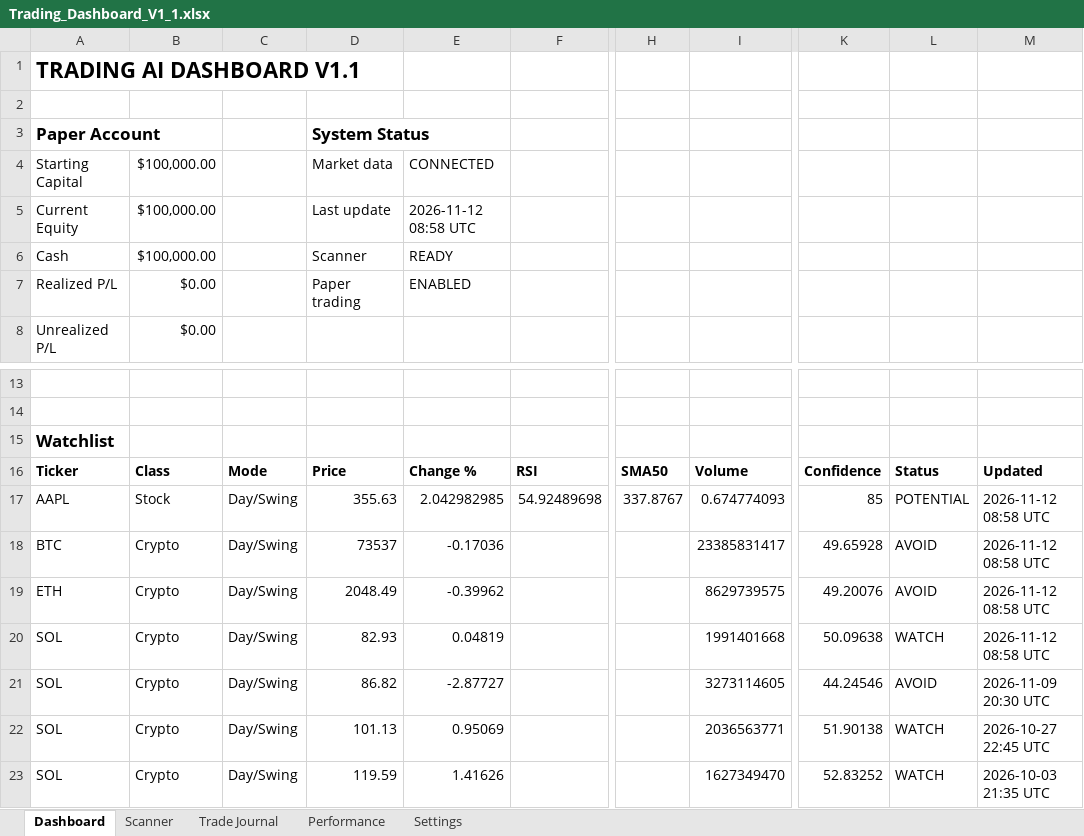
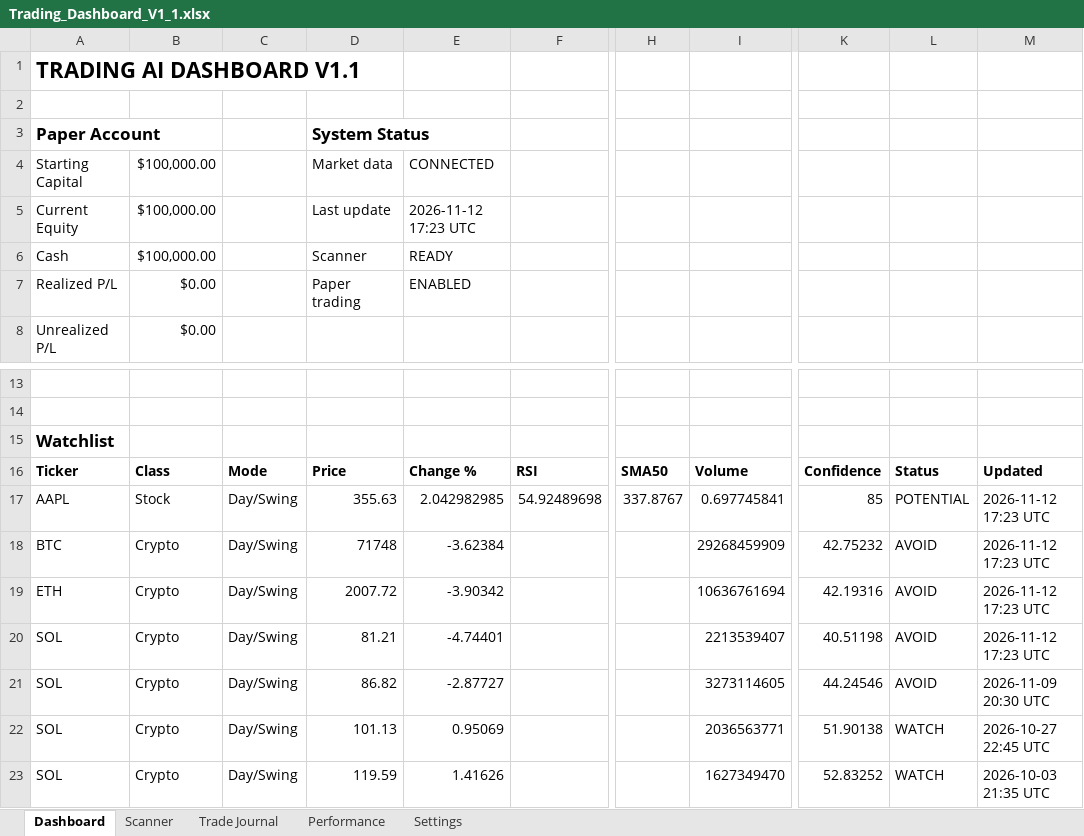
Before and after one commit to Miledy31/TRADING-AI-AGENT, an Excel workbook: Trading_Dashboard_V1_1.xlsx, sheet Dashboard, drawn as a sheet; only a part is shown, gaps mark what is left out; values as stored, in another font and other column widths than the file's, no borders; table styles not drawn; the diff names each change by its address in the sheet, - before the commit and + after, or states it on an @@ line.

```diff
--- a/Trading_Dashboard_V1_1.xlsx (sheet Dashboard)
+++ b/Trading_Dashboard_V1_1.xlsx (sheet Dashboard)
-E5: 2026-11-12 08:58 UTC
+E5: 2026-11-12 17:23 UTC
-I17: 0.674774093
+I17: 0.697745841
-M17:M20: 2026-11-12 08:58 UTC
+M17:M20: 2026-11-12 17:23 UTC
-D18: 73537
+D18: 71748
-E18: -0.17036
+E18: -3.62384
-I18: 23385831417
+I18: 29268459909
-K18: 49.65928
+K18: 42.75232
-D19: 2048.49
+D19: 2007.72
-E19: -0.39962
+E19: -3.90342
-I19: 8629739575
+I19: 10636761694
-K19: 49.20076
+K19: 42.19316
-D20: 82.93
+D20: 81.21
-E20: 0.04819
+E20: -4.74401
-I20: 1991401668
+I20: 2213539407
-K20: 50.09638
+K20: 40.51198
-L20: WATCH
+L20: AVOID
```
Also changed, not shown: sheet Scanner.
